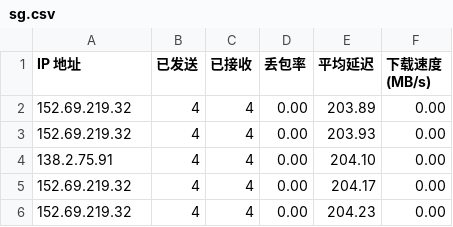
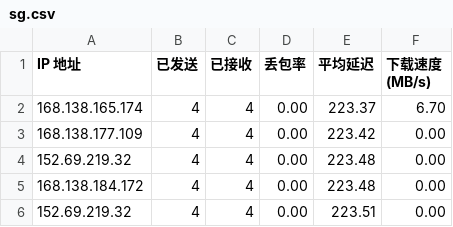
Before and after one commit to tcjhhjfwyxgs/CFCDN-Auto, a CSV file: CloudflareST/sg.csv, drawn as a sheet.

```diff
--- a/CloudflareST/sg.csv
+++ b/CloudflareST/sg.csv
@@ -1,6 +1,6 @@
 IP 地址,已发送,已接收,丢包率,平均延迟,下载速度 (MB/s)
-152.69.219.32,4,4,0.00,203.89,0.00
-152.69.219.32,4,4,0.00,203.93,0.00
-138.2.75.91,4,4,0.00,204.10,0.00
-152.69.219.32,4,4,0.00,204.17,0.00
-152.69.219.32,4,4,0.00,204.23,0.00
+168.138.165.174,4,4,0.00,223.37,6.70
+168.138.177.109,4,4,0.00,223.42,0.00
+152.69.219.32,4,4,0.00,223.48,0.00
+168.138.184.172,4,4,0.00,223.48,0.00
+152.69.219.32,4,4,0.00,223.51,0.00
```
Also changed, not shown: 3 other files.
